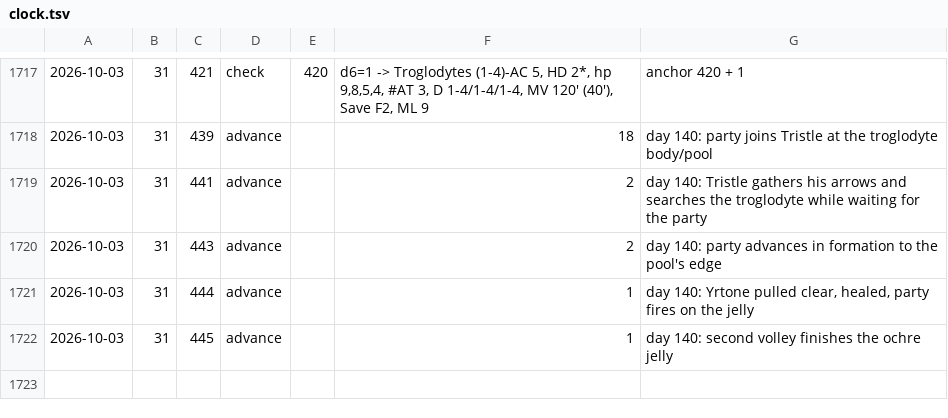
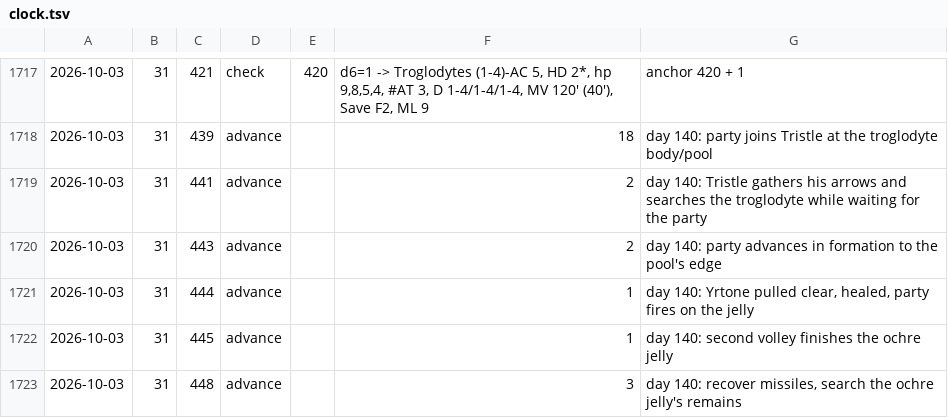
Before and after one commit to dllahr/claude_playing_advanced_dungeons_and_dragons_1st_edition, a TSV file: campaign/clock.tsv, drawn as a sheet; only a part is shown, gaps mark what is left out; the diff names each change by its address in the sheet, - before the commit and + after, or states it on an @@ line.

```diff
--- a/campaign/clock.tsv
+++ b/campaign/clock.tsv
+row 1723: 2026-10-03 | 31 | 448 | advance |  | 3 | day 140: recover missiles, search the ochre jelly's remains
```
